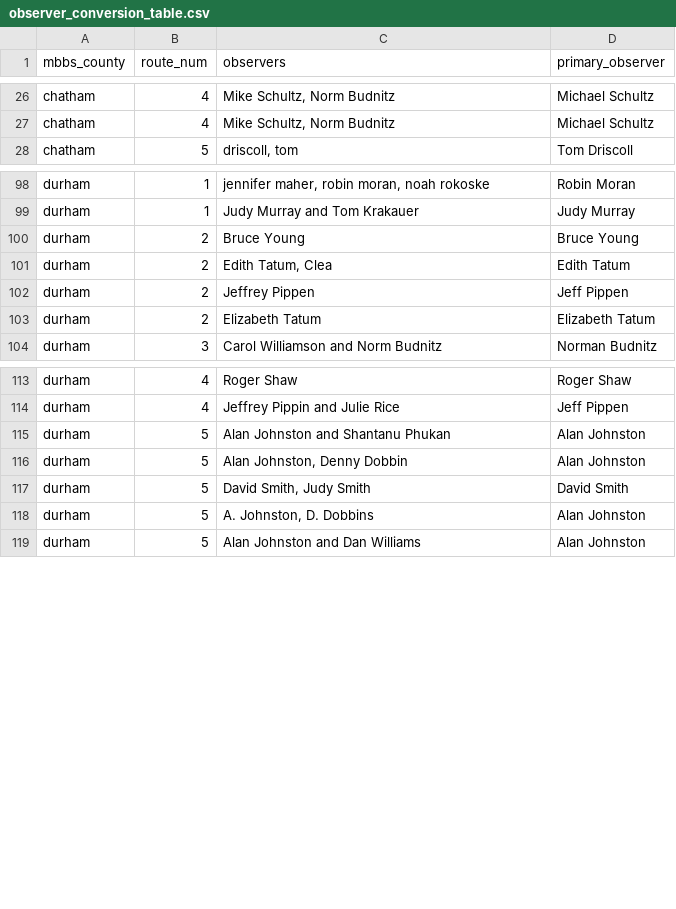
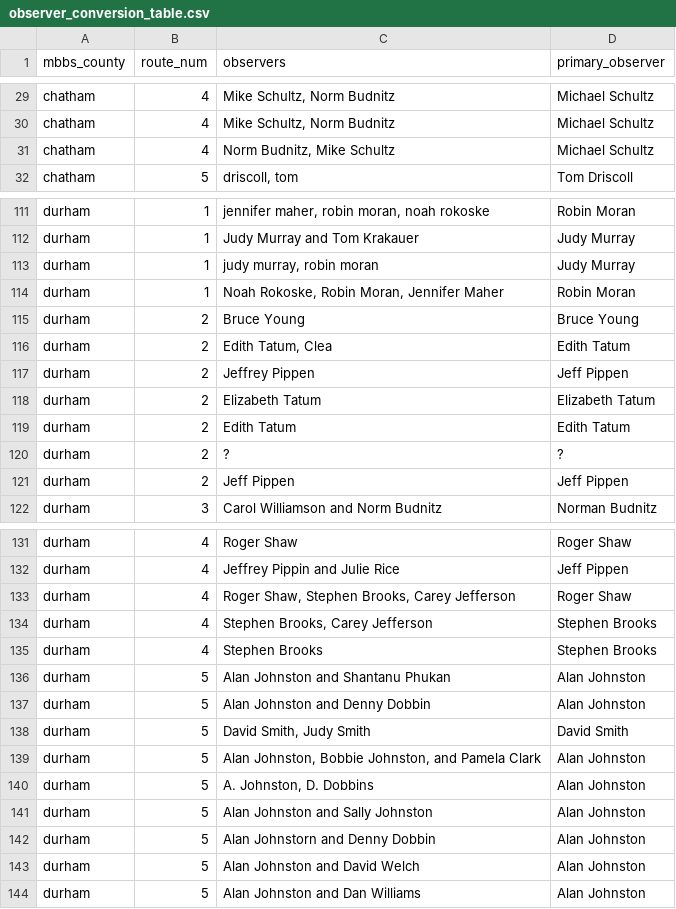
Before and after one commit to nc-minibbs/mbbs, a CSV file: inst/extdata/observer_conversion_table.csv, drawn as a sheet; only a part is shown, gaps mark what is left out; addresses are those after the commit; the diff covers the shown part only; the diff names each change by its address in the sheet, - before the commit and + after, or states it on an @@ line.

```diff
--- a/inst/extdata/observer_conversion_table.csv
+++ b/inst/extdata/observer_conversion_table.csv
+row 31: chatham | 4 | Norm Budnitz, Mike Schultz | Michael Schultz
+row 113: durham | 1 | judy murray, robin moran | Judy Murray
+row 114: durham | 1 | Noah Rokoske, Robin Moran, Jennifer Maher | Robin Moran
+row 119: durham | 2 | Edith Tatum | Edith Tatum
+row 120: durham | 2 | ? | ?
+row 121: durham | 2 | Jeff Pippen | Jeff Pippen
+row 133: durham | 4 | Roger Shaw, Stephen Brooks, Carey Jefferson | Roger Shaw
+row 134: durham | 4 | Stephen Brooks, Carey Jefferson | Stephen Brooks
+row 135: durham | 4 | Stephen Brooks | Stephen Brooks
-C137 (observers): Alan Johnston, Denny Dobbin
+C137 (observers): Alan Johnston and Denny Dobbin
+row 139: durham | 5 | Alan Johnston, Bobbie Johnston, and Pamela Clark | Alan Johnston
+row 141: durham | 5 | Alan Johnston and Sally Johnston | Alan Johnston
+row 142: durham | 5 | Alan Johnstorn and Denny Dobbin | Alan Johnston
+row 143: durham | 5 | Alan Johnston and David Welch | Alan Johnston
```
Also changed, not shown: 26 added rows and 1 removed row elsewhere in this file, inst/extdata/survey_list.csv, 5 other files.
